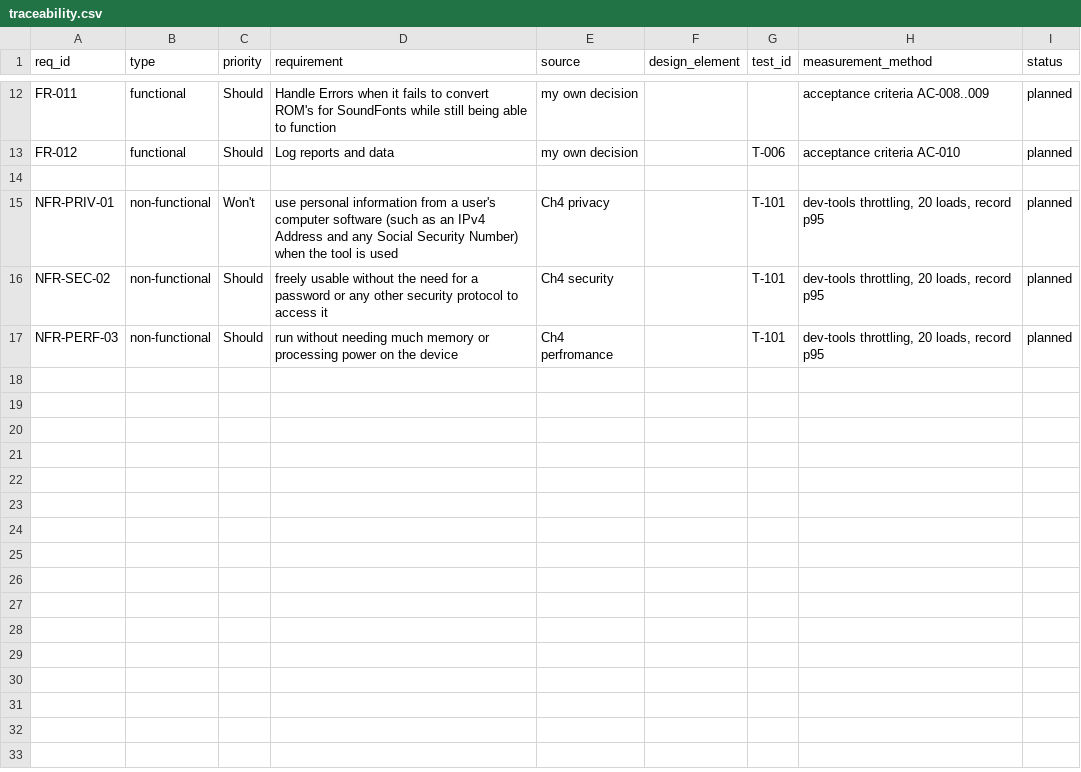
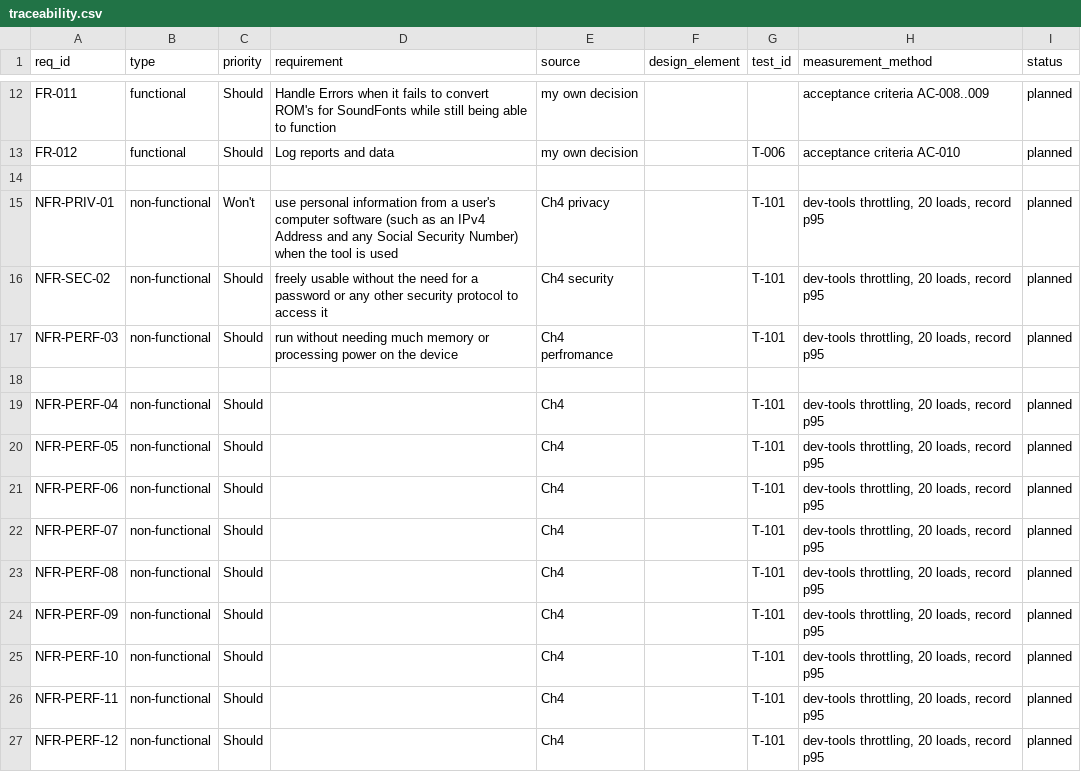
Before and after one commit to GreninjaBoy23D/Capstone-Respiretory, a CSV file: docs/traceability.csv, drawn as a sheet; only a part is shown, gaps mark what is left out.

Commit message:
Update traceability.csv

```diff
--- a/docs/traceability.csv
+++ b/docs/traceability.csv
@@ -17 +17,11 @@ NFR-SEC-02,non-functional,Should, freely usable without the need for a password
 NFR-PERF-03,non-functional,Should, run without needing much memory or processing power on the device,Ch4 perfromance,,T-101,"dev-tools throttling, 20 loads, record p95",planned
+
+NFR-PERF-04,non-functional,Should, ,Ch4 ,,T-101,"dev-tools throttling, 20 loads, record p95",planned
+NFR-PERF-05,non-functional,Should, ,Ch4 ,,T-101,"dev-tools throttling, 20 loads, record p95",planned
+NFR-PERF-06,non-functional,Should, ,Ch4 ,,T-101,"dev-tools throttling, 20 loads, record p95",planned
+NFR-PERF-07,non-functional,Should, ,Ch4 ,,T-101,"dev-tools throttling, 20 loads, record p95",planned
+NFR-PERF-08,non-functional,Should, ,Ch4 ,,T-101,"dev-tools throttling, 20 loads, record p95",planned
+NFR-PERF-09,non-functional,Should, ,Ch4 ,,T-101,"dev-tools throttling, 20 loads, record p95",planned
+NFR-PERF-10,non-functional,Should, ,Ch4 ,,T-101,"dev-tools throttling, 20 loads, record p95",planned
+NFR-PERF-11,non-functional,Should, ,Ch4 ,,T-101,"dev-tools throttling, 20 loads, record p95",planned
+NFR-PERF-12,non-functional,Should, ,Ch4 ,,T-101,"dev-tools throttling, 20 loads, record p95",planned
```
